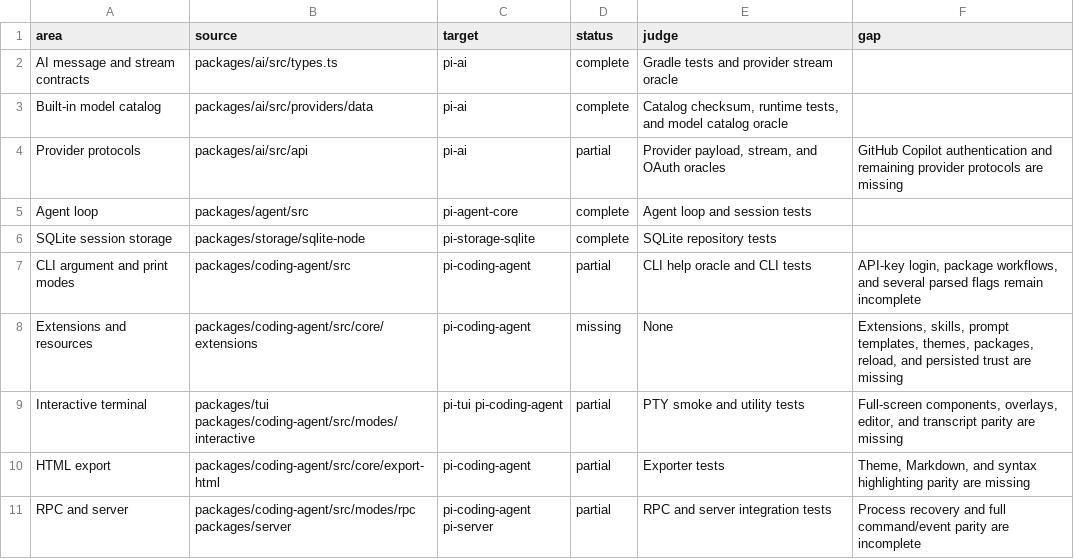
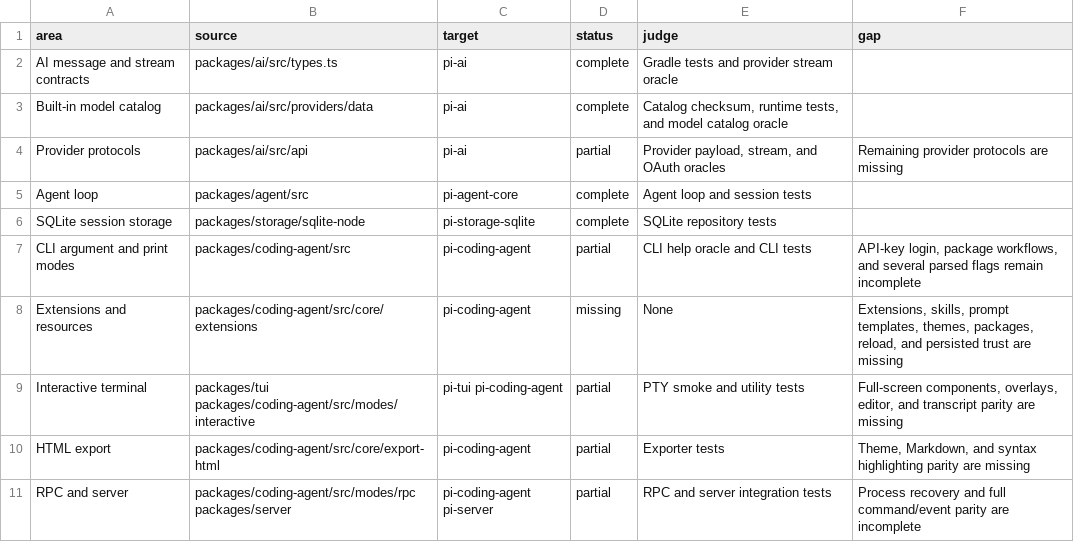
Before and after one commit to zjywill/pi-kotlin, a TSV file: migration/inventory.tsv, drawn as a sheet.

Commit message:
Implement GitHub Copilot OAuth

```diff
--- a/migration/inventory.tsv
+++ b/migration/inventory.tsv
@@ -3,3 +3,3 @@ AI message and stream contracts	packages/ai/src/types.ts	pi-ai	complete	Gradle t
 Built-in model catalog	packages/ai/src/providers/data	pi-ai	complete	Catalog checksum, runtime tests, and model catalog oracle
-Provider protocols	packages/ai/src/api	pi-ai	partial	Provider payload, stream, and OAuth oracles	GitHub Copilot authentication and remaining provider protocols are missing
+Provider protocols	packages/ai/src/api	pi-ai	partial	Provider payload, stream, and OAuth oracles	Remaining provider protocols are missing
 Agent loop	packages/agent/src	pi-agent-core	complete	Agent loop and session tests
```
Also changed, not shown: 27 other files.
